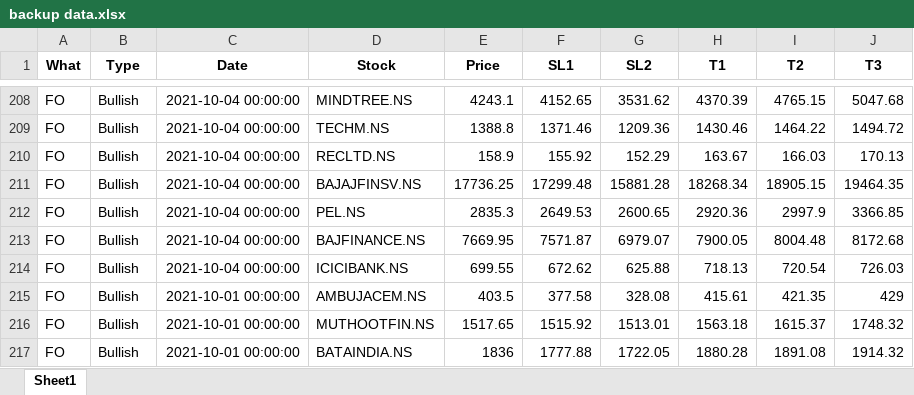
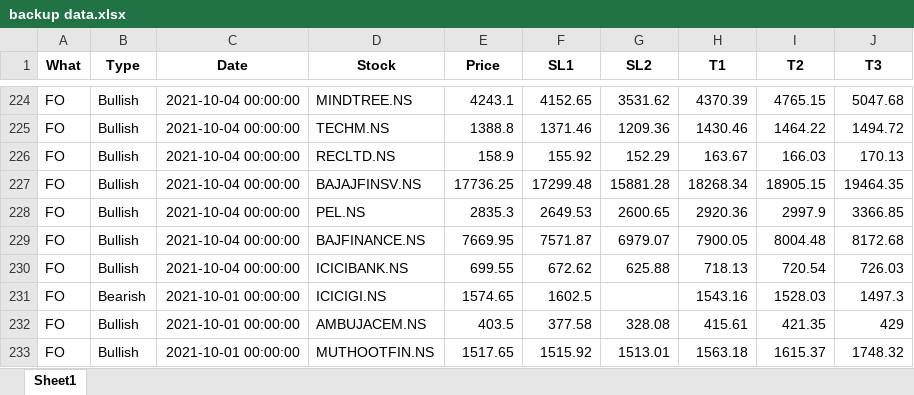
Before and after one commit to yashpundir/stock_model-analysis, an Excel workbook: default/data/paid channel/backup data.xlsx, sheet Sheet1, drawn as a sheet; only a part is shown, gaps mark what is left out; the shorter side is filled out with more unchanged rows; values as stored, in another font and other column widths than the file's, no borders; the diff covers the shown part only; the diff names each change by its address in the sheet, - before the commit and + after, or states it on an @@ line.

```diff
--- a/default/data/paid channel/backup data.xlsx (sheet Sheet1)
+++ b/default/data/paid channel/backup data.xlsx (sheet Sheet1)
+row 231: FO | Bearish | 2021-10-01 00:00:00 | ICICIGI.NS | 1574.65 | 1602.5 |  | 1543.16 | 1528.03 | 1497.3
```
Also changed, not shown: 16 added rows elsewhere in this sheet, default/data/Clean/FnO.xlsx, default/data/Clean/NCASH.xlsx, 7 other files.
